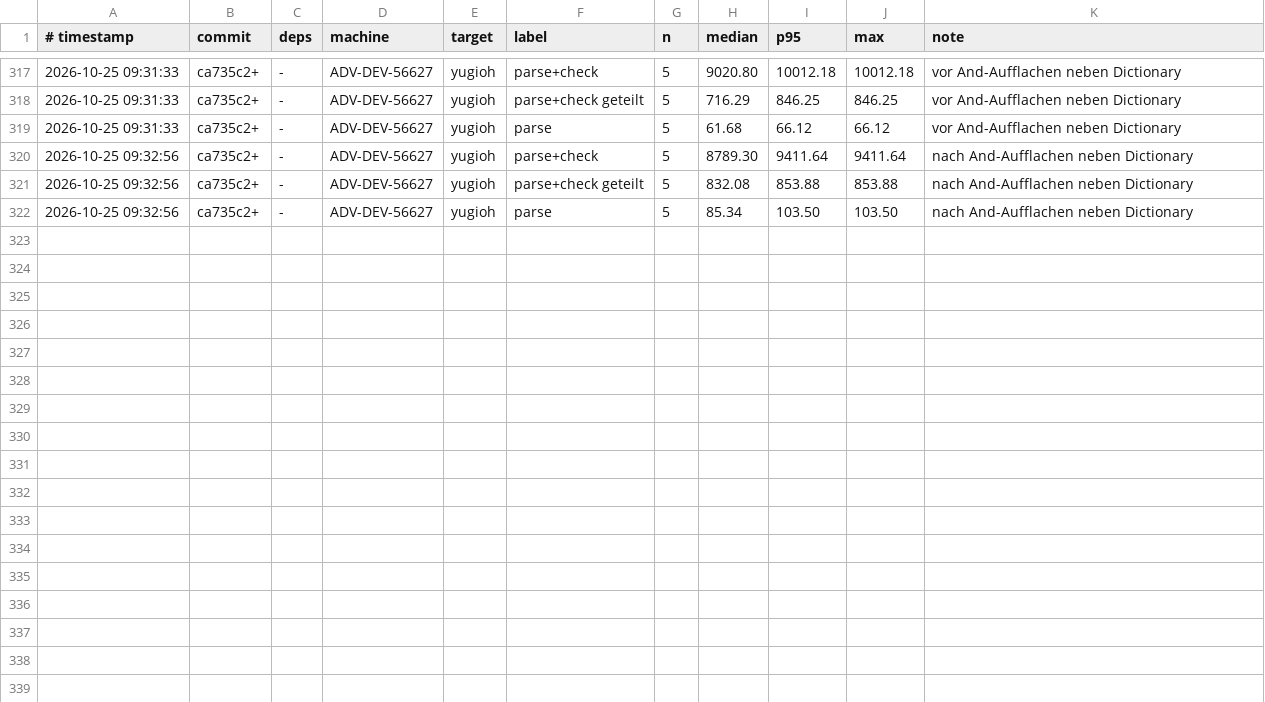
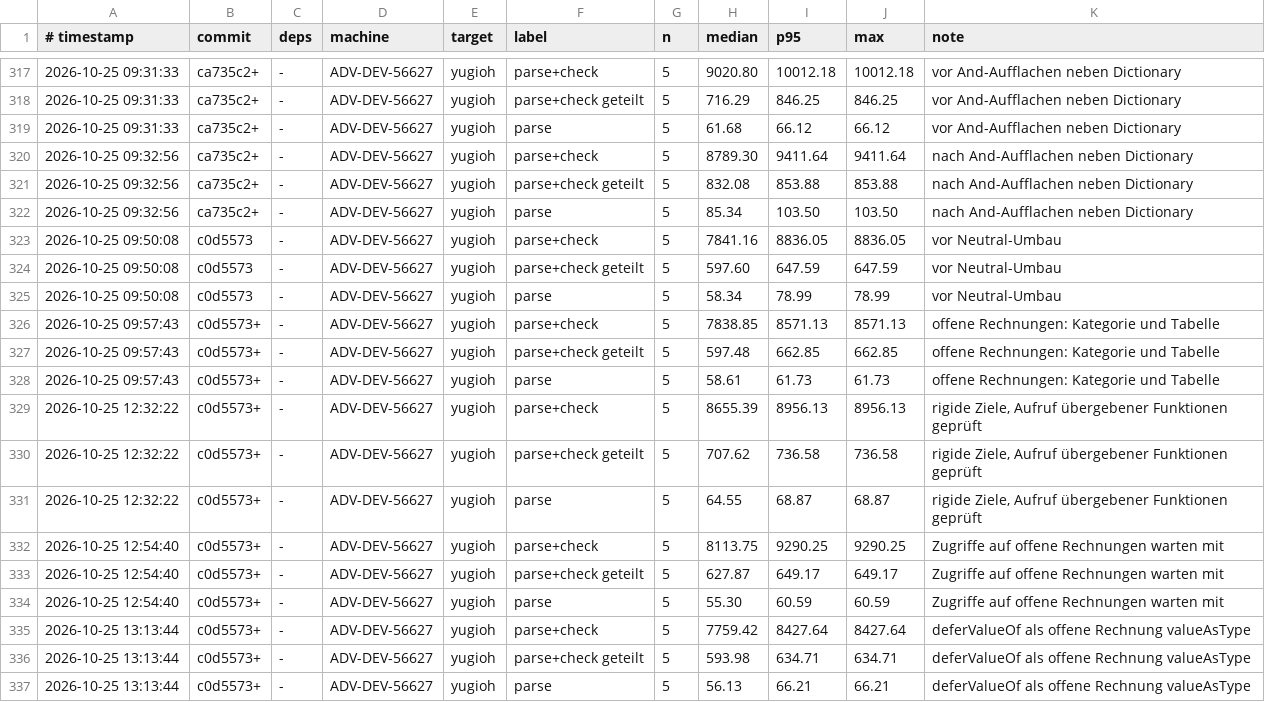
Before and after one commit to JulianXander/jul-compiler, a TSV file: scripts/bench-log-compiler.tsv, drawn as a sheet; only a part is shown, gaps mark what is left out; the diff names each change by its address in the sheet, - before the commit and + after, or states it on an @@ line.

Commit message:
CompileTimeOperationType

```diff
--- a/scripts/bench-log-compiler.tsv
+++ b/scripts/bench-log-compiler.tsv
+row 323: 2026-10-25 09:50:08 | c0d5573 | - | ADV-DEV-56627 | yugioh | parse+check | 5 | 7841.16 | 8836.05 | 8836.05 | vor Neutral-Umbau
+row 324: 2026-10-25 09:50:08 | c0d5573 | - | ADV-DEV-56627 | yugioh | parse+check geteilt | 5 | 597.60 | 647.59 | 647.59 | vor Neutral-Umbau
+row 325: 2026-10-25 09:50:08 | c0d5573 | - | ADV-DEV-56627 | yugioh | parse | 5 | 58.34 | 78.99 | 78.99 | vor Neutral-Umbau
+row 326: 2026-10-25 09:57:43 | c0d5573+ | - | ADV-DEV-56627 | yugioh | parse+check | 5 | 7838.85 | 8571.13 | 8571.13 | offene Rechnungen: Kategorie und Tabelle
+row 327: 2026-10-25 09:57:43 | c0d5573+ | - | ADV-DEV-56627 | yugioh | parse+check geteilt | 5 | 597.48 | 662.85 | 662.85 | offene Rechnungen: Kategorie und Tabelle
+row 328: 2026-10-25 09:57:43 | c0d5573+ | - | ADV-DEV-56627 | yugioh | parse | 5 | 58.61 | 61.73 | 61.73 | offene Rechnungen: Kategorie und Tabelle
+row 329: 2026-10-25 12:32:22 | c0d5573+ | - | ADV-DEV-56627 | yugioh | parse+check | 5 | 8655.39 | 8956.13 | 8956.13 | rigide Ziele, Aufruf übergebener Funktionen geprüft
+row 330: 2026-10-25 12:32:22 | c0d5573+ | - | ADV-DEV-56627 | yugioh | parse+check geteilt | 5 | 707.62 | 736.58 | 736.58 | rigide Ziele, Aufruf übergebener Funktionen geprüft
+row 331: 2026-10-25 12:32:22 | c0d5573+ | - | ADV-DEV-56627 | yugioh | parse | 5 | 64.55 | 68.87 | 68.87 | rigide Ziele, Aufruf übergebener Funktionen geprüft
+row 332: 2026-10-25 12:54:40 | c0d5573+ | - | ADV-DEV-56627 | yugioh | parse+check | 5 | 8113.75 | 9290.25 | 9290.25 | Zugriffe auf offene Rechnungen warten mit
+row 333: 2026-10-25 12:54:40 | c0d5573+ | - | ADV-DEV-56627 | yugioh | parse+check geteilt | 5 | 627.87 | 649.17 | 649.17 | Zugriffe auf offene Rechnungen warten mit
+row 334: 2026-10-25 12:54:40 | c0d5573+ | - | ADV-DEV-56627 | yugioh | parse | 5 | 55.30 | 60.59 | 60.59 | Zugriffe auf offene Rechnungen warten mit
+row 335: 2026-10-25 13:13:44 | c0d5573+ | - | ADV-DEV-56627 | yugioh | parse+check | 5 | 7759.42 | 8427.64 | 8427.64 | deferValueOf als offene Rechnung valueAsType
+row 336: 2026-10-25 13:13:44 | c0d5573+ | - | ADV-DEV-56627 | yugioh | parse+check geteilt | 5 | 593.98 | 634.71 | 634.71 | deferValueOf als offene Rechnung valueAsType
+row 337: 2026-10-25 13:13:44 | c0d5573+ | - | ADV-DEV-56627 | yugioh | parse | 5 | 56.13 | 66.21 | 66.21 | deferValueOf als offene Rechnung valueAsType
```
Also changed, not shown: 10 other files.
